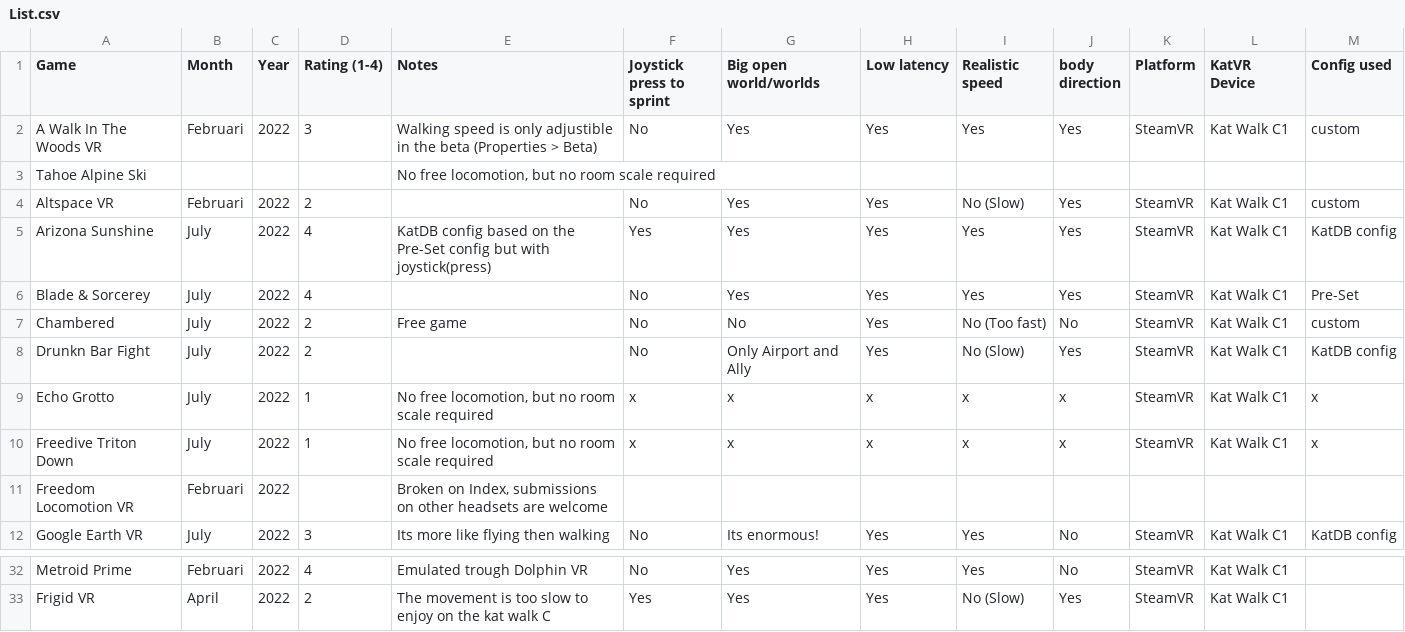
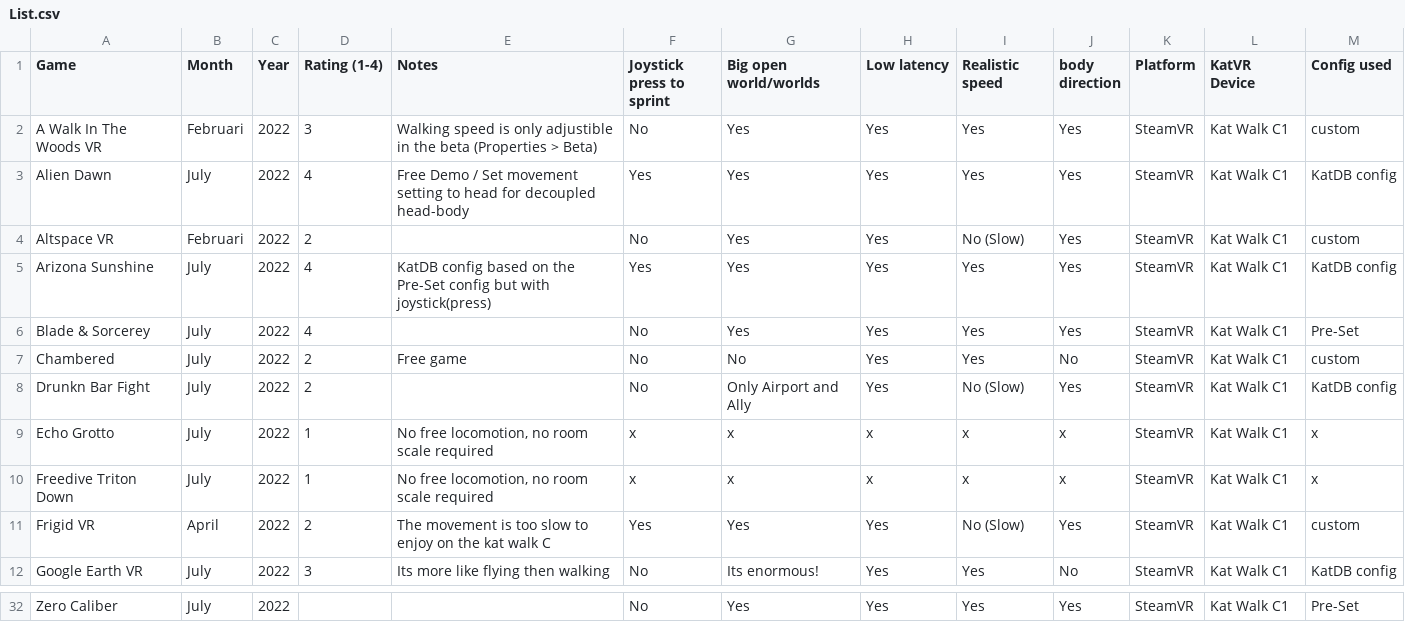
Before and after one commit to dokterkats/katDB, a CSV file: List.csv, drawn as a sheet; only a part is shown, gaps mark what is left out; removed rows and columns are numbered as before the commit, all else as after; the diff covers the shown part only; the diff names each change by its address in the sheet, - before the commit and + after, or states it on an @@ line.

```diff
--- a/List.csv
+++ b/List.csv
@@ row 3 moved to row 26: Tahoe Alpine Ski @@
+row 3: Alien Dawn | July | 2022 | 4 | Free Demo / Set movement setting to head for decoupled head-body | Yes | Yes | Yes | Yes | Yes | SteamVR | Kat Walk C1 | KatDB config
-I7 (Realistic speed): No (Too fast)
+I7 (Realistic speed): Yes
-E9:E10 (Notes): No free locomotion, but no room scale required
+E9:E10 (Notes): No free locomotion, no room scale required
-row 11: Freedom Locomotion VR | Februari | 2022 |  | Broken on Index, submissions on other headsets are welcome
+row 11: Frigid VR | April | 2022 | 2 | The movement is too slow to enjoy on the kat walk C | Yes | Yes | Yes | No (Slow) | Yes | SteamVR | Kat Walk C1 | custom
-A32 (Game): Metroid Prime
+A32 (Game): Zero Caliber
-B32 (Month): Februari
+B32 (Month): July
-D32 (Rating (1-4)): 4
+D32 (Rating (1-4)): (empty)
-E32 (Notes): Emulated trough Dolphin VR
+E32 (Notes): (empty)
-J32 (body direction): No
+J32 (body direction): Yes
-M32 (Config used): (empty)
+M32 (Config used): Pre-Set
-row 33: Frigid VR | April | 2022 | 2 | The movement is too slow to enjoy on the kat walk C | Yes | Yes | Yes | No (Slow) | Yes | SteamVR | Kat Walk C1
```
Also changed, not shown: 1 added row, 2 removed rows and 35 edited cells elsewhere in this file.
